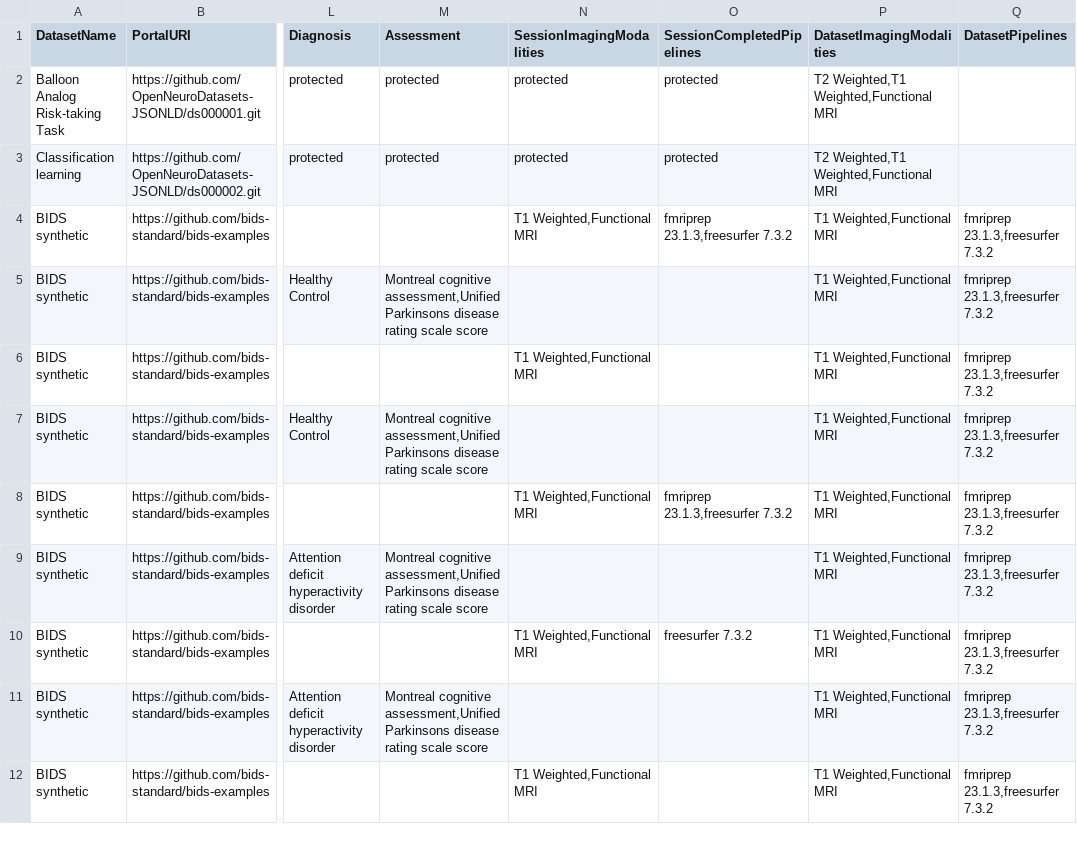
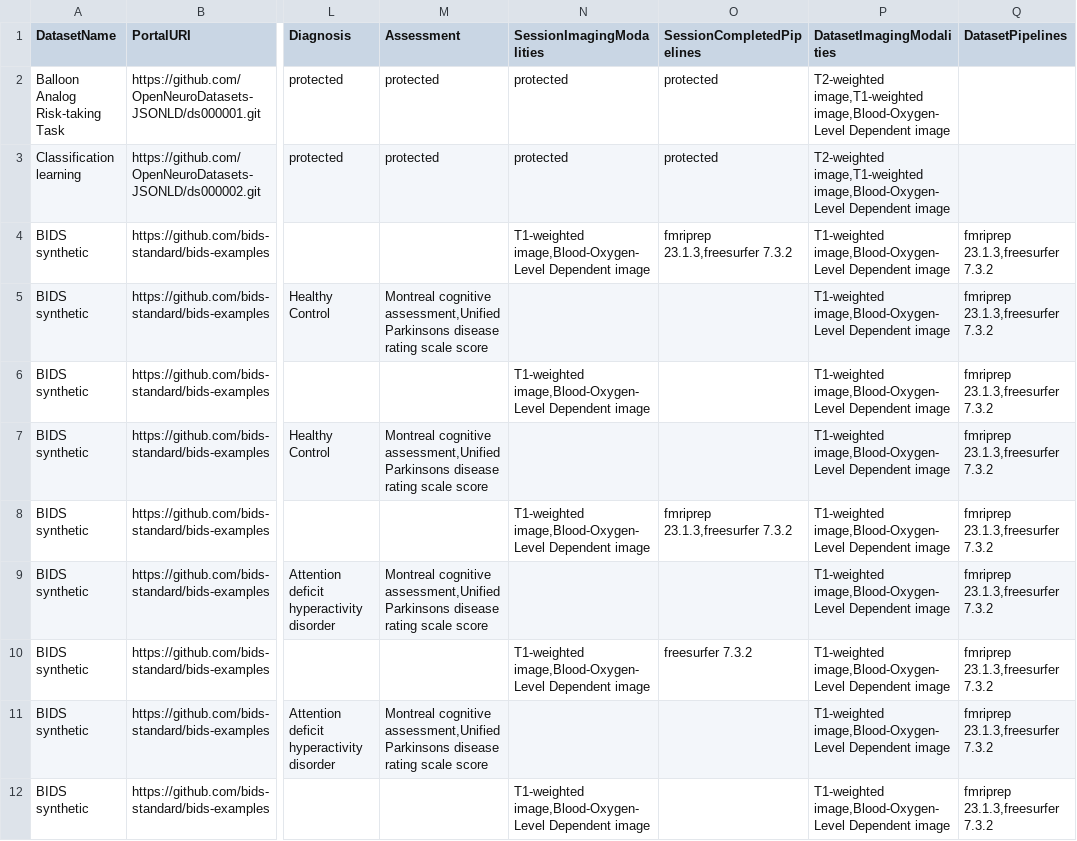
Before and after one commit to neurobagel/neurobagel_examples, a TSV file: query-tool-results/neurobagel-query-results.tsv, drawn as a sheet; only a part is shown, gaps mark what is left out; the diff covers the shown part only; the diff names each change by its address in the sheet, - before the commit and + after, or states it on an @@ line.

```diff
--- a/query-tool-results/neurobagel-query-results.tsv
+++ b/query-tool-results/neurobagel-query-results.tsv
-P2:P3 (DatasetImagingModalities): T2 Weighted,T1 Weighted,Functional MRI
+P2:P3 (DatasetImagingModalities): T2-weighted image,T1-weighted image,Blood-Oxygen-Level Dependent image
-N4 (SessionImagingModalities): T1 Weighted,Functional MRI
+N4 (SessionImagingModalities): T1-weighted image,Blood-Oxygen-Level Dependent image
-P4:P12 (DatasetImagingModalities): T1 Weighted,Functional MRI
+P4:P12 (DatasetImagingModalities): T1-weighted image,Blood-Oxygen-Level Dependent image
-N6 (SessionImagingModalities): T1 Weighted,Functional MRI
+N6 (SessionImagingModalities): T1-weighted image,Blood-Oxygen-Level Dependent image
-N8 (SessionImagingModalities): T1 Weighted,Functional MRI
+N8 (SessionImagingModalities): T1-weighted image,Blood-Oxygen-Level Dependent image
-N10 (SessionImagingModalities): T1 Weighted,Functional MRI
+N10 (SessionImagingModalities): T1-weighted image,Blood-Oxygen-Level Dependent image
-N12 (SessionImagingModalities): T1 Weighted,Functional MRI
+N12 (SessionImagingModalities): T1-weighted image,Blood-Oxygen-Level Dependent image
```
Also changed, not shown: 16 edited cells elsewhere in this file.
